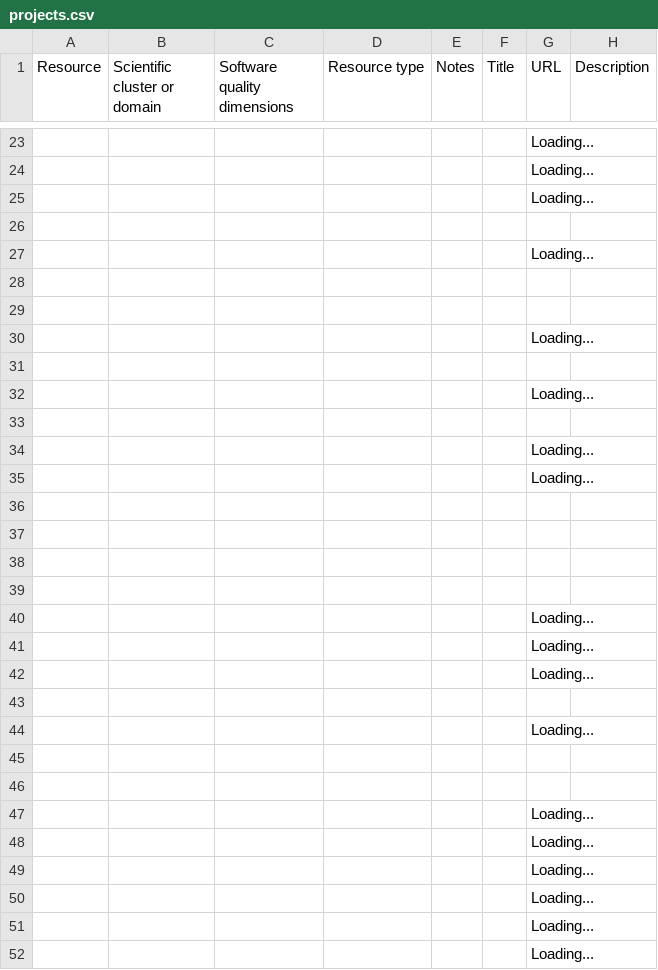
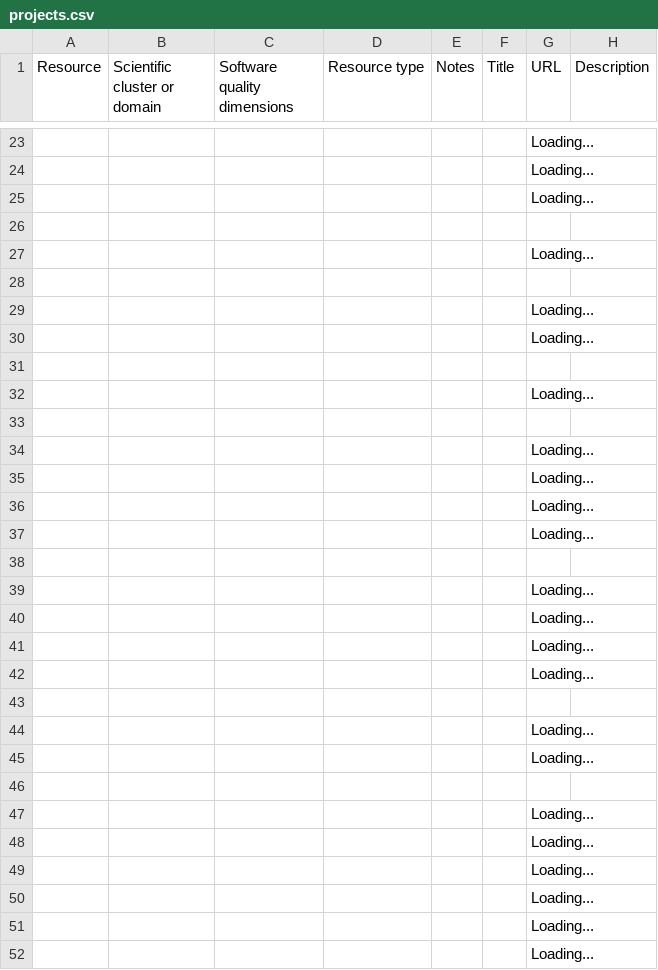
Before and after one commit to EVERSE-ResearchSoftware/training, a CSV file: csv/projects.csv, drawn as a sheet; only a part is shown, gaps mark what is left out; removed rows and columns are numbered as before the commit, all else as after; the diff covers the shown part only; the diff names each change by its address in the sheet, - before the commit and + after, or states it on an @@ line.

```diff
--- a/csv/projects.csv
+++ b/csv/projects.csv
-G29 (URL): (empty)
+G29 (URL): Loading...
+row 36:  |  |  |  |  |  | Loading...
+row 37:  |  |  |  |  |  | Loading...
-G39 (URL): (empty)
+G39 (URL): Loading...
-row 38: (empty)
-row 39: (empty)
-G45 (URL): (empty)
+G45 (URL): Loading...
```
Also changed, not shown: 1 added row, 1 removed row, 1 moved row and 12 edited cells elsewhere in this file, csv/reports_and_publications.csv.
